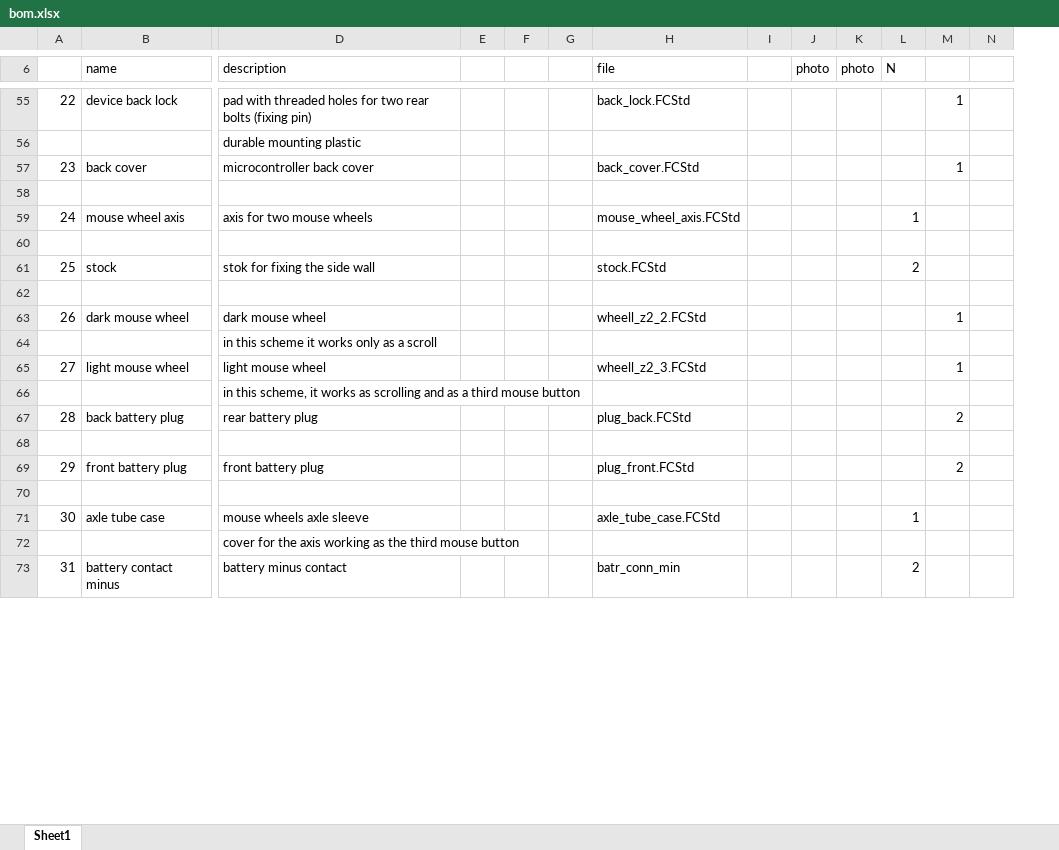
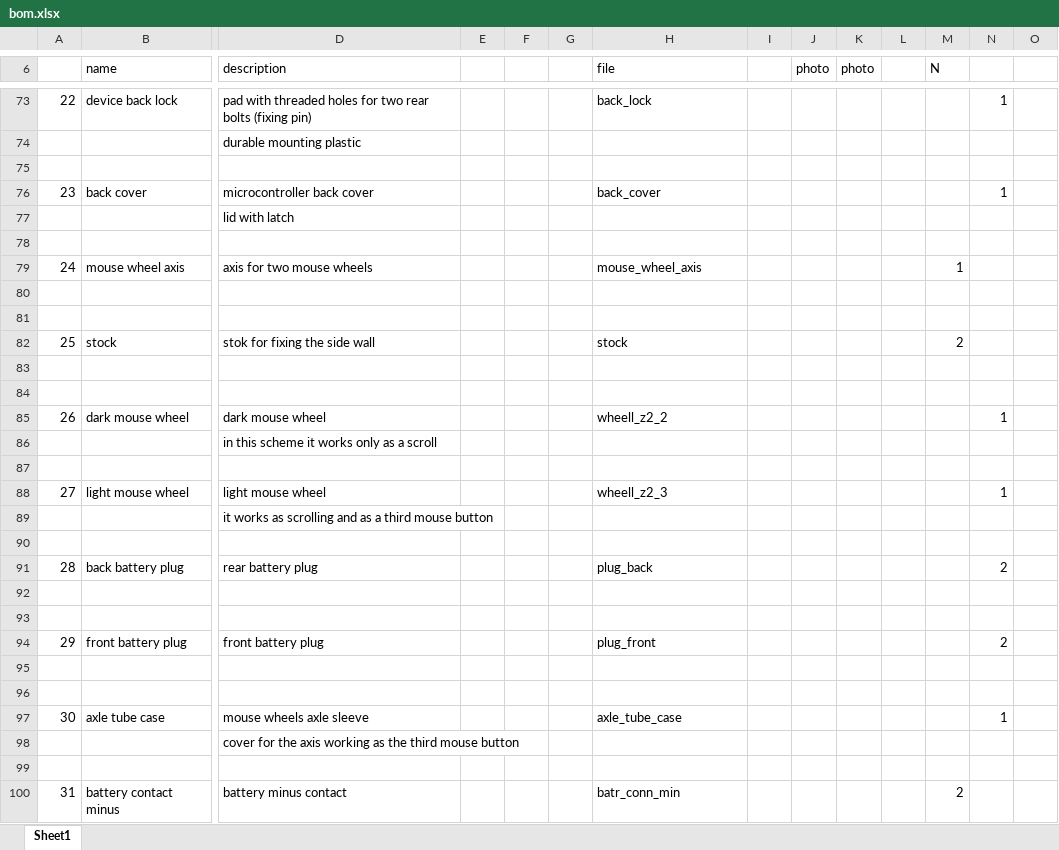
Before and after one commit to serge-scl/mini-keyboard, an Excel workbook: datasheet/bom.xlsx, sheet Sheet1, drawn as a sheet; only a part is shown, gaps mark what is left out; values as stored, in another font and other column widths than the file's, no cell formats; charts and pictures not drawn; removed rows and columns are numbered as before the commit, all else as after; rows hold the shown columns only; the diff covers the shown part only; the diff names each change by its address in the sheet, - before the commit and + after, or states it on an @@ line.

```diff
--- a/datasheet/bom.xlsx (sheet Sheet1)
+++ b/datasheet/bom.xlsx (sheet Sheet1)
+column L, empty
-H73 (file): back_lock.FCStd
+H73 (file): back_lock
-row 57: 23 | back cover | microcontroller back cover |  |  |  | back_cover.FCStd |  |  |  |  | 1
-row 59: 24 | mouse wheel axis | axis for two mouse wheels |  |  |  | mouse_wheel_axis.FCStd |  |  |  | 1
+row 76: 23 | back cover | microcontroller back cover |  |  |  | back_cover |  |  |  |  |  | 1
+row 77:  |  | lid with latch
-row 61: 25 | stock | stok for fixing the side wall |  |  |  | stock.FCStd |  |  |  | 2
+row 79: 24 | mouse wheel axis | axis for two mouse wheels |  |  |  | mouse_wheel_axis |  |  |  |  | 1
+row 81: (empty)
+row 82: 25 | stock | stok for fixing the side wall |  |  |  | stock |  |  |  |  | 2
+row 83: (empty)
+row 84: (empty)
-H85 (file): wheell_z2_2.FCStd
+H85 (file): wheell_z2_2
-row 65: 27 | light mouse wheel | light mouse wheel |  |  |  | wheell_z2_3.FCStd |  |  |  |  | 1
-row 66:  |  | in this scheme, it works as scrolling and as a third mouse button
-row 67: 28 | back battery plug | rear battery plug |  |  |  | plug_back.FCStd |  |  |  |  | 2
-row 69: 29 | front battery plug | front battery plug |  |  |  | plug_front.FCStd |  |  |  |  | 2
+row 88: 27 | light mouse wheel | light mouse wheel |  |  |  | wheell_z2_3 |  |  |  |  |  | 1
+row 89:  |  | it works as scrolling and as a third mouse button
+row 91: 28 | back battery plug | rear battery plug |  |  |  | plug_back |  |  |  |  |  | 2
+row 92: (empty)
+row 93: (empty)
+row 94: 29 | front battery plug | front battery plug |  |  |  | plug_front |  |  |  |  |  | 2
+row 95: (empty)
+row 96: (empty)
-H97 (file): axle_tube_case.FCStd
+H97 (file): axle_tube_case
-M97 (N): 1
+M97 (N): (empty)
-N97: (empty)
+N97: 1
+row 99: (empty)
```
Also changed, not shown: 70 added rows, 23 removed rows and 23 edited cells elsewhere in this sheet, cell formats, charts or pictures, 8 other files.
